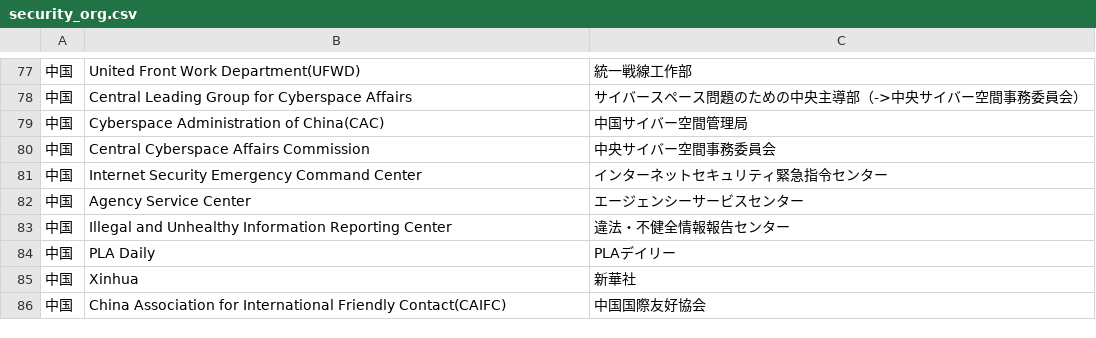
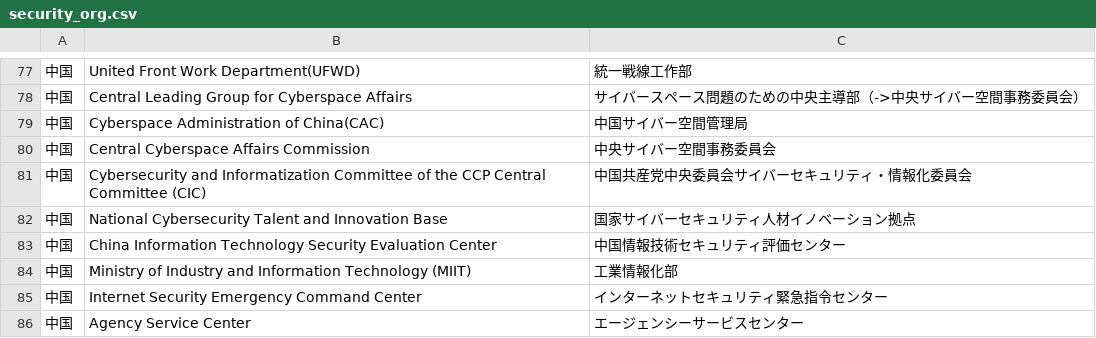
Before and after one commit to SaitoLab/security_words, a CSV file: security_org.csv, drawn as a sheet; only a part is shown, gaps mark what is left out; the shorter side is filled out with more unchanged rows; the diff names each change by its address in the sheet, - before the commit and + after, or states it on an @@ line.

Commit message:
Update security_org.csv
Cybersecurity and Informatization Committee of the CCP Central Committee (CIC), 中国共産党中央委員会サイバーセキュリティ・情報化委員会
National Cybersecurity Talent and Innovation Base, 国家サイバーセキュリティ人材イノベーション拠点
China Information Technology Security Evaluation Center, 中国情報技術セキュリティ評価センター
Ministry of Industry and Information Technology (MIIT), 工業情報化部

```diff
--- a/security_org.csv
+++ b/security_org.csv
+row 81: 中国 | Cybersecurity and Informatization Committee of the CCP Central Committee (CIC) | 中国共産党中央委員会サイバーセキュリティ・情報化委員会
+row 82: 中国 | National Cybersecurity Talent and Innovation Base | 国家サイバーセキュリティ人材イノベーション拠点
+row 83: 中国 | China Information Technology Security Evaluation Center | 中国情報技術セキュリティ評価センター
+row 84: 中国 | Ministry of Industry and Information Technology (MIIT) | 工業情報化部
```
